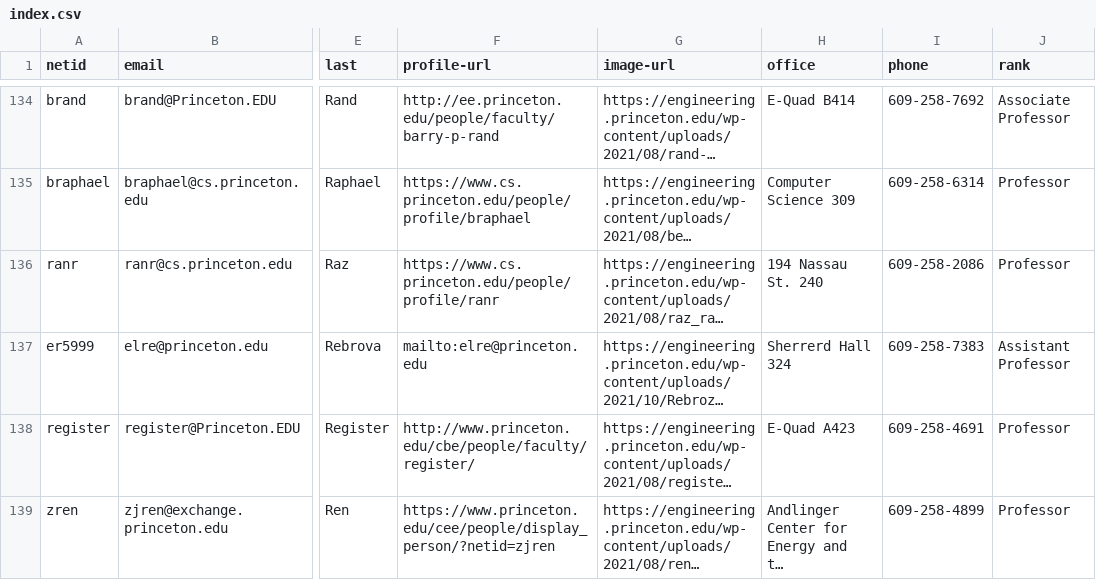
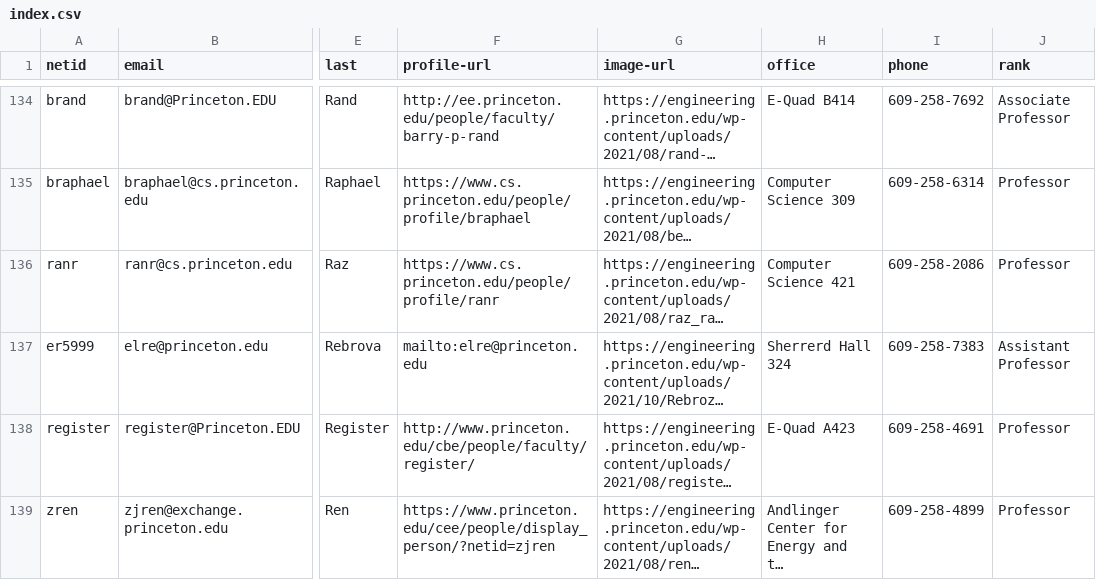
Before and after one commit to jlumbroso/princeton-scraper-seas-faculty, a CSV file: feeds/index.csv, drawn as a sheet; only a part is shown, gaps mark what is left out; long unchanged cells end in …; the diff names each change by its address in the sheet, - before the commit and + after, or states it on an @@ line.

```diff
--- a/feeds/index.csv
+++ b/feeds/index.csv
-H136 (office): 194 Nassau St. 240
+H136 (office): Computer Science 421
```
Also changed, not shown: 1 other file.
